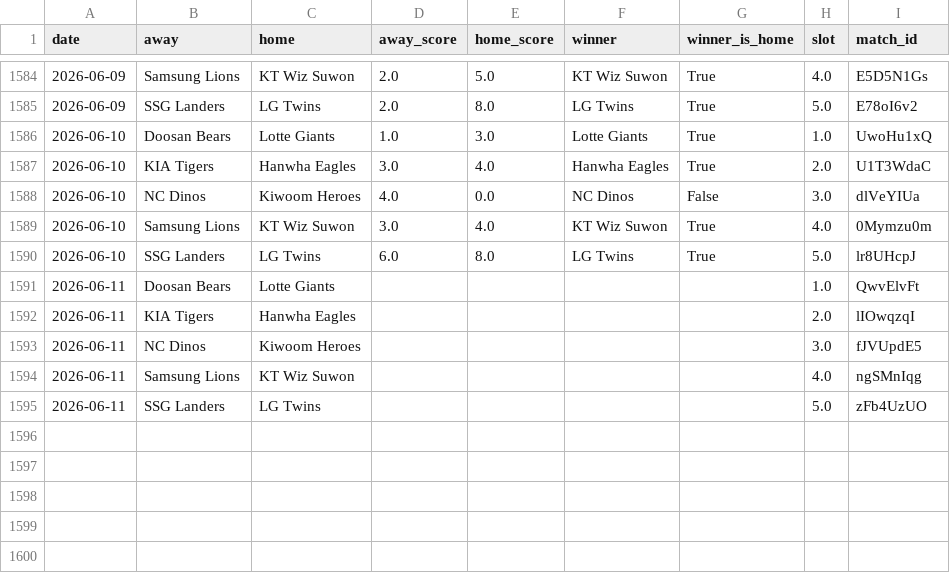
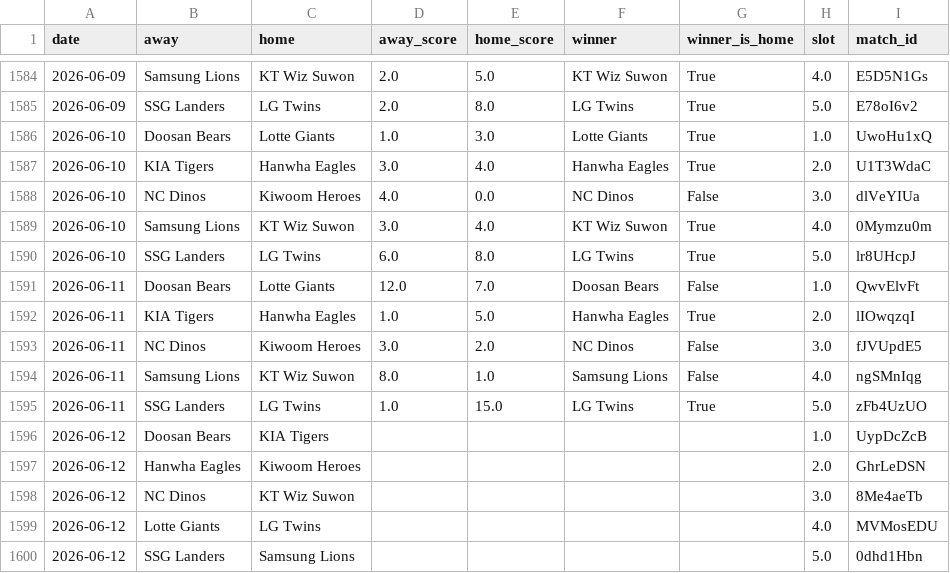
Before and after one commit to seung-min-lee/seung-min-lee-kbo-predictor, a CSV file: kbo_games.csv, drawn as a sheet; only a part is shown, gaps mark what is left out.

```diff
--- a/kbo_games.csv
+++ b/kbo_games.csv
@@ -1590,6 +1590,11 @@
 2026-06-10,SSG Landers,LG Twins,6.0,8.0,LG Twins,True,5.0,lr8UHcpJ
-2026-06-11,Doosan Bears,Lotte Giants,,,,,1.0,QwvElvFt
-2026-06-11,KIA Tigers,Hanwha Eagles,,,,,2.0,lIOwqzqI
-2026-06-11,NC Dinos,Kiwoom Heroes,,,,,3.0,fJVUpdE5
-2026-06-11,Samsung Lions,KT Wiz Suwon,,,,,4.0,ngSMnIqg
-2026-06-11,SSG Landers,LG Twins,,,,,5.0,zFb4UzUO
+2026-06-11,Doosan Bears,Lotte Giants,12.0,7.0,Doosan Bears,False,1.0,QwvElvFt
+2026-06-11,KIA Tigers,Hanwha Eagles,1.0,5.0,Hanwha Eagles,True,2.0,lIOwqzqI
+2026-06-11,NC Dinos,Kiwoom Heroes,3.0,2.0,NC Dinos,False,3.0,fJVUpdE5
+2026-06-11,Samsung Lions,KT Wiz Suwon,8.0,1.0,Samsung Lions,False,4.0,ngSMnIqg
+2026-06-11,SSG Landers,LG Twins,1.0,15.0,LG Twins,True,5.0,zFb4UzUO
+2026-06-12,Doosan Bears,KIA Tigers,,,,,1.0,UypDcZcB
+2026-06-12,Hanwha Eagles,Kiwoom Heroes,,,,,2.0,GhrLeDSN
+2026-06-12,NC Dinos,KT Wiz Suwon,,,,,3.0,8Me4aeTb
+2026-06-12,Lotte Giants,LG Twins,,,,,4.0,MVMosEDU
+2026-06-12,SSG Landers,Samsung Lions,,,,,5.0,0dhd1Hbn
```
Also changed, not shown: kbo_verify_log.csv, 3 other files.
